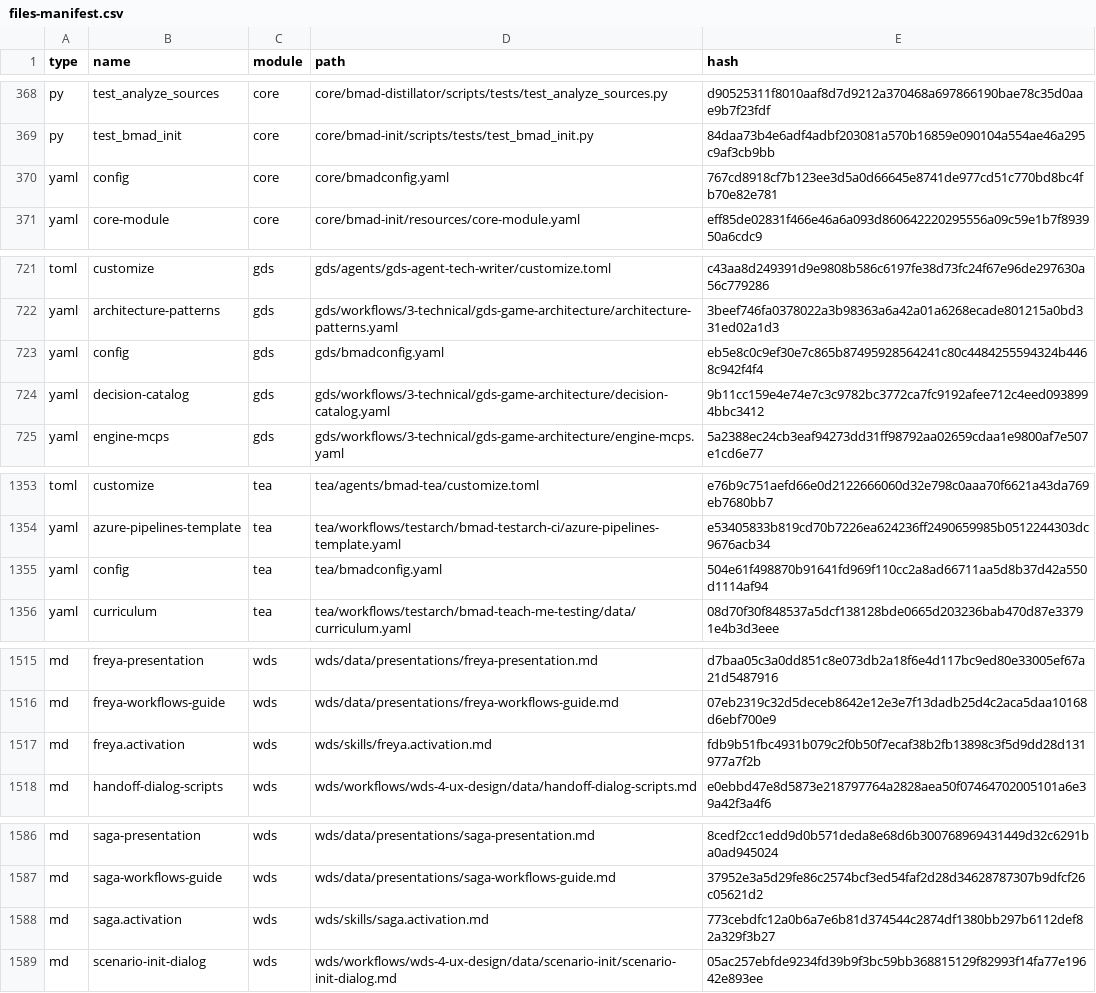
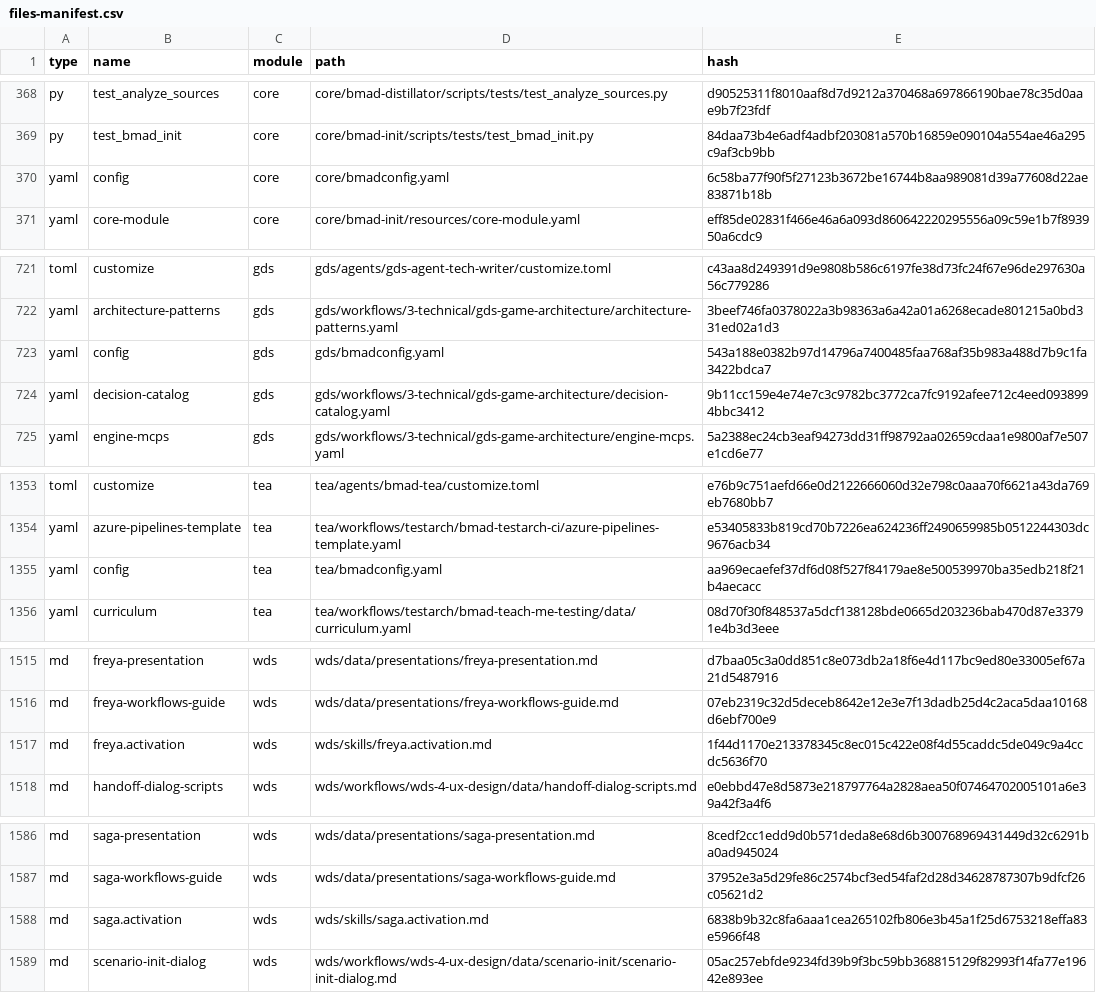
Before and after one commit to crisweber2600/Lens.Core.Src, a CSV file: _bmad/_config/files-manifest.csv, drawn as a sheet; only a part is shown, gaps mark what is left out; the diff covers the shown part only.

```diff
--- a/_bmad/_config/files-manifest.csv
+++ b/_bmad/_config/files-manifest.csv
@@ -369,3 +369,3 @@ type,name,module,path,hash
 "py","test_bmad_init","core","core/bmad-init/scripts/tests/test_bmad_init.py","84daa73b4e6adf4adbf203081a570b16859e090104a554ae46a295c9af3cb9bb"
-"yaml","config","core","core/bmadconfig.yaml","767cd8918cf7b123ee3d5a0d66645e8741de977cd51c770bd8bc4fb70e82e781"
+"yaml","config","core","core/bmadconfig.yaml","6c58ba77f90f5f27123b3672be16744b8aa989081d39a77608d22ae83871b18b"
 "yaml","core-module","core","core/bmad-init/resources/core-module.yaml","eff85de02831f466e46a6a093d860642220295556a09c59e1b7f893950a6cdc9"
@@ -722,3 +722,3 @@ type,name,module,path,hash
 "yaml","architecture-patterns","gds","gds/workflows/3-technical/gds-game-architecture/architecture-patterns.yaml","3beef746fa0378022a3b98363a6a42a01a6268ecade801215a0bd331ed02a1d3"
-"yaml","config","gds","gds/bmadconfig.yaml","eb5e8c0c9ef30e7c865b87495928564241c80c4484255594324b4468c942f4f4"
+"yaml","config","gds","gds/bmadconfig.yaml","543a188e0382b97d14796a7400485faa768af35b983a488d7b9c1fa3422bdca7"
 "yaml","decision-catalog","gds","gds/workflows/3-technical/gds-game-architecture/decision-catalog.yaml","9b11cc159e4e74e7c3c9782bc3772ca7fc9192afee712c4eed0938994bbc3412"
@@ -1354,3 +1354,3 @@ type,name,module,path,hash
 "yaml","azure-pipelines-template","tea","tea/workflows/testarch/bmad-testarch-ci/azure-pipelines-template.yaml","e53405833b819cd70b7226ea624236ff2490659985b0512244303dc9676acb34"
-"yaml","config","tea","tea/bmadconfig.yaml","504e61f498870b91641fd969f110cc2a8ad66711aa5d8b37d42a550d1114af94"
+"yaml","config","tea","tea/bmadconfig.yaml","aa969ecaefef37df6d08f527f84179ae8e500539970ba35edb218f21b4aecacc"
 "yaml","curriculum","tea","tea/workflows/testarch/bmad-teach-me-testing/data/curriculum.yaml","08d70f30f848537a5dcf138128bde0665d203236bab470d87e33791e4b3d3eee"
@@ -1516,3 +1516,3 @@ type,name,module,path,hash
 "md","freya-workflows-guide","wds","wds/data/presentations/freya-workflows-guide.md","07eb2319c32d5deceb8642e12e3e7f13dadb25d4c2aca5daa10168d6ebf700e9"
-"md","freya.activation","wds","wds/skills/freya.activation.md","fdb9b51fbc4931b079c2f0b50f7ecaf38b2fb13898c3f5d9dd28d131977a7f2b"
+"md","freya.activation","wds","wds/skills/freya.activation.md","1f44d1170e213378345c8ec015c422e08f4d55caddc5de049c9a4ccdc5636f70"
 "md","handoff-dialog-scripts","wds","wds/workflows/wds-4-ux-design/data/handoff-dialog-scripts.md","e0ebbd47e8d5873e218797764a2828aea50f07464702005101a6e39a42f3a4f6"
@@ -1587,3 +1587,3 @@ type,name,module,path,hash
 "md","saga-workflows-guide","wds","wds/data/presentations/saga-workflows-guide.md","37952e3a5d29fe86c2574bcf3ed54faf2d28d34628787307b9dfcf26c05621d2"
-"md","saga.activation","wds","wds/skills/saga.activation.md","773cebdfc12a0b6a7e6b81d374544c2874df1380bb297b6112def82a329f3b27"
+"md","saga.activation","wds","wds/skills/saga.activation.md","6838b9b32c8fa6aaa1cea265102fb806e3b45a1f25d6753218effa83e5966f48"
 "md","scenario-init-dialog","wds","wds/workflows/wds-4-ux-design/data/scenario-init/scenario-init-dialog.md","05ac257ebfde9234fd39b9f3bc59bb368815129f82993f14fa77e19642e893ee"
```
Also changed, not shown: 7 edited cells elsewhere in this file, 32 other files.
